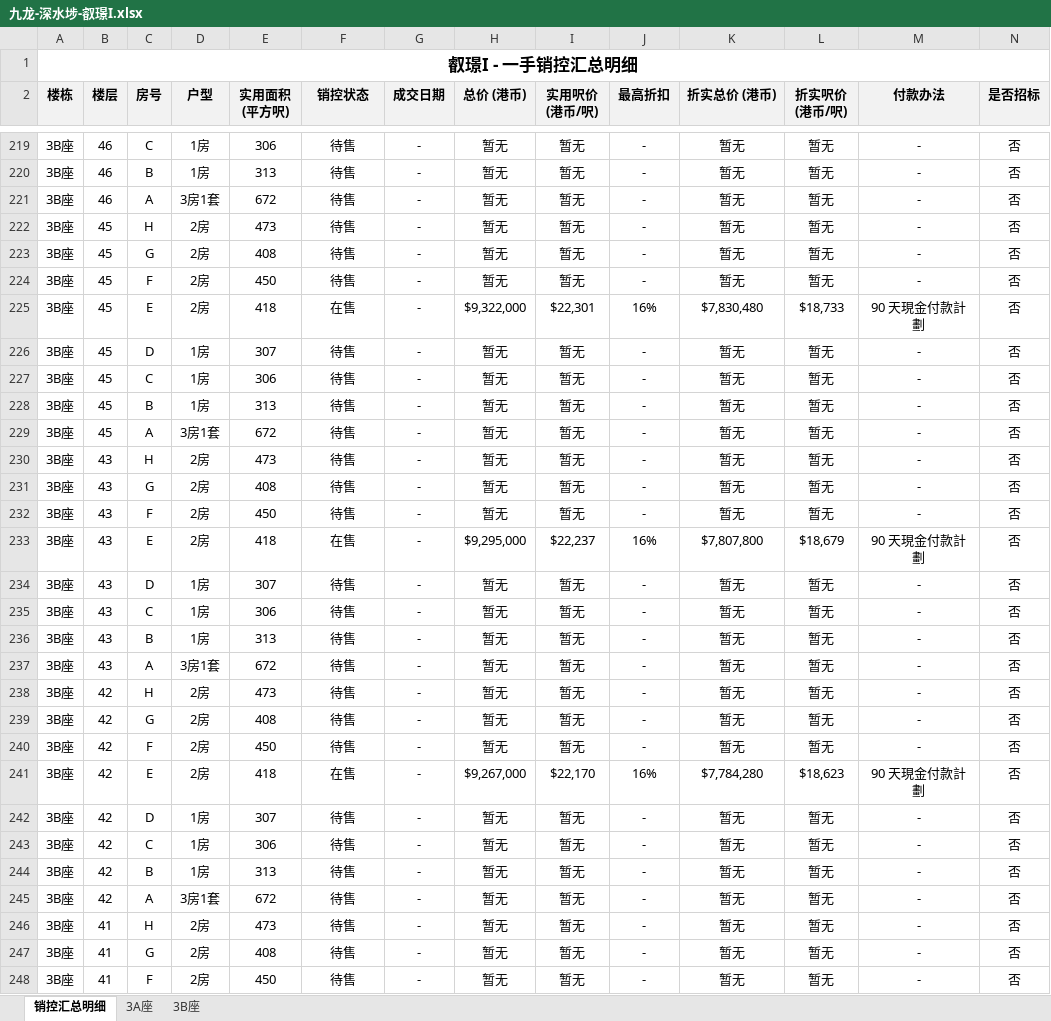
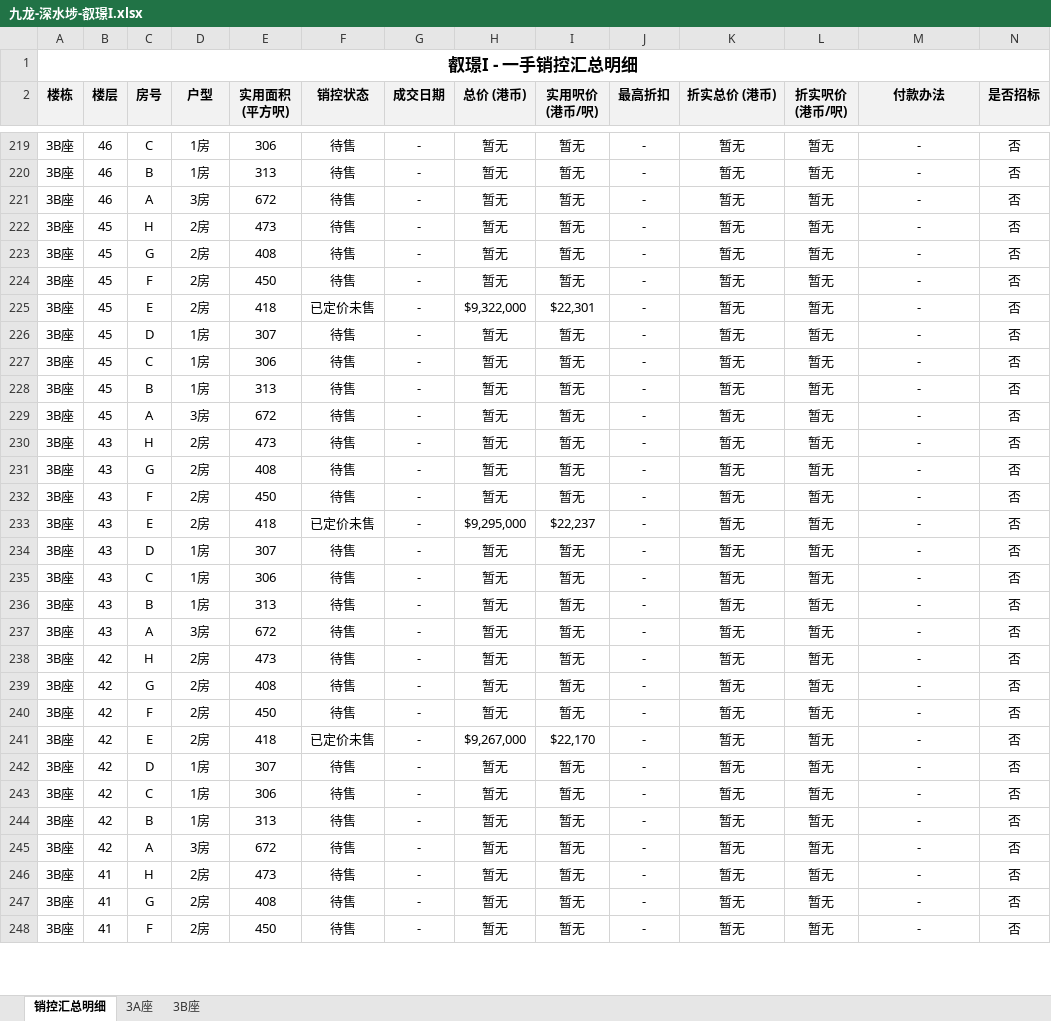
Before and after one commit to neil-studio/hk, an Excel workbook: files/九龙-深水埗-叡璟I.xlsx, sheet 销控汇总明细, drawn as a sheet; only a part is shown, gaps mark what is left out; values as stored, in another font and other column widths than the file's, no borders; the diff covers the shown part only; the diff names each change by its address in the sheet, - before the commit and + after, or states it on an @@ line.

```diff
--- a/files/九龙-深水埗-叡璟I.xlsx (sheet 销控汇总明细)
+++ b/files/九龙-深水埗-叡璟I.xlsx (sheet 销控汇总明细)
-D221 (户型): 3房1套
+D221 (户型): 3房
-F225 (销控状态): 在售
+F225 (销控状态): 已定价未售
-J225 (最高折扣): 16%
+J225 (最高折扣): -
-K225 (折实总价 (港币)): $7,830,480
+K225 (折实总价 (港币)): 暂无
-L225 (折实呎价 (港币/呎)): $18,733
+L225 (折实呎价 (港币/呎)): 暂无
-M225 (付款办法): 90 天現金付款計劃
+M225 (付款办法): -
-D229 (户型): 3房1套
+D229 (户型): 3房
-F233 (销控状态): 在售
+F233 (销控状态): 已定价未售
-J233 (最高折扣): 16%
+J233 (最高折扣): -
-K233 (折实总价 (港币)): $7,807,800
+K233 (折实总价 (港币)): 暂无
-L233 (折实呎价 (港币/呎)): $18,679
+L233 (折实呎价 (港币/呎)): 暂无
-M233 (付款办法): 90 天現金付款計劃
+M233 (付款办法): -
-D237 (户型): 3房1套
+D237 (户型): 3房
-F241 (销控状态): 在售
+F241 (销控状态): 已定价未售
-J241 (最高折扣): 16%
+J241 (最高折扣): -
-K241 (折实总价 (港币)): $7,784,280
+K241 (折实总价 (港币)): 暂无
-L241 (折实呎价 (港币/呎)): $18,623
+L241 (折实呎价 (港币/呎)): 暂无
-M241 (付款办法): 90 天現金付款計劃
+M241 (付款办法): -
-D245 (户型): 3房1套
+D245 (户型): 3房
```
Also changed, not shown: 608 edited cells elsewhere in this sheet, sheet 3B座, sheet 3A座, web/files/九龙-深水埗-叡璟I.xlsx, 九龙-深水埗-叡璟I/叡璟I_销控明细表.xlsx, 6 other files.
